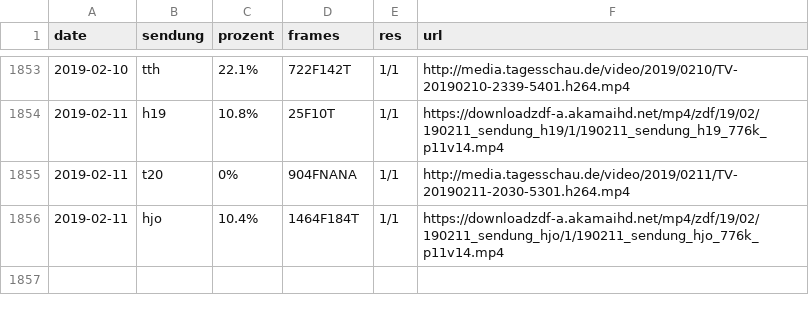
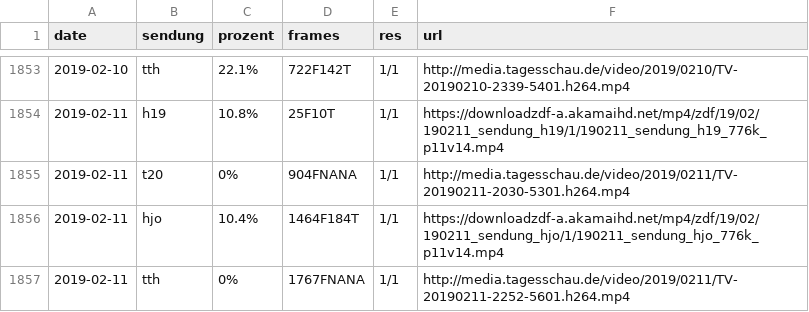
Before and after one commit to georoen/standbildNews, a CSV file: Logfile.csv, drawn as a sheet; only a part is shown, gaps mark what is left out; the diff names each change by its address in the sheet, - before the commit and + after, or states it on an @@ line.

Commit message:
tth 2019-02-11

```diff
--- a/Logfile.csv
+++ b/Logfile.csv
+row 1857: 2019-02-11 | tth | 0% | 1767FNANA | 1/1 | http://media.tagesschau.de/video/2019/0211/TV-20190211-2252-5601.h264.mp4
```
